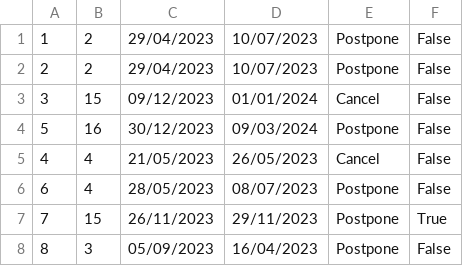
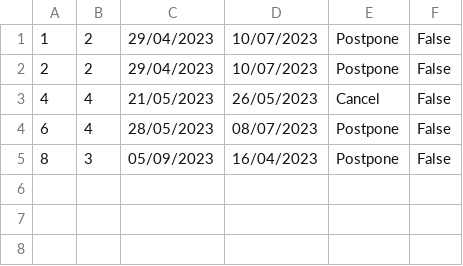
Before and after one commit to banja001/Alt-F4, a CSV file: booking/booking/Resources/Data/reservationRequests.csv, drawn as a sheet; the diff names each change by its address in the sheet, - before the commit and + after, or states it on an @@ line.

```diff
--- a/booking/booking/Resources/Data/reservationRequests.csv
+++ b/booking/booking/Resources/Data/reservationRequests.csv
-row 3: 3 | 15 | 09/12/2023 | 01/01/2024 | Cancel | False
-row 4: 5 | 16 | 30/12/2023 | 09/03/2024 | Postpone | False
-row 7: 7 | 15 | 26/11/2023 | 29/11/2023 | Postpone | True
```
Also changed, not shown: booking/booking/Resources/Data/reservedDates.csv, 6 other files.
